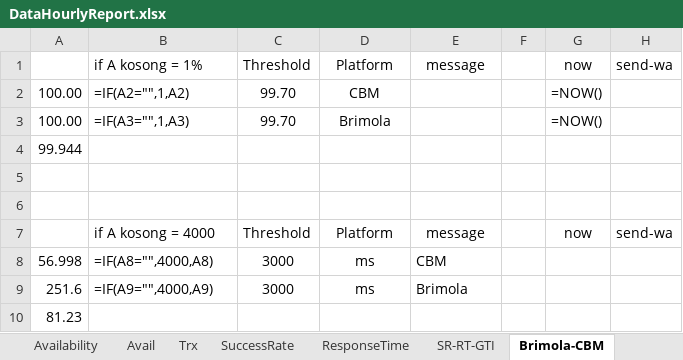
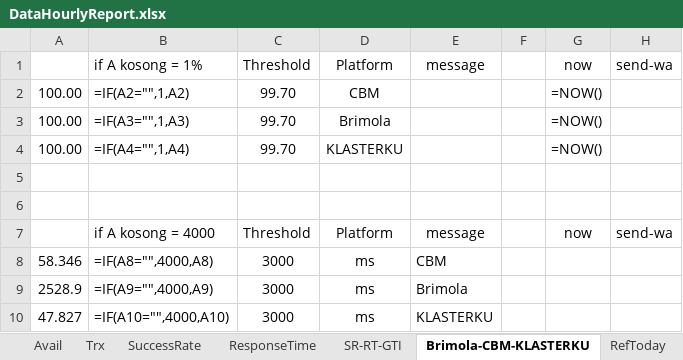
Before and after one commit to michaelgeorgisva/uipath-incident-ecoops, an Excel workbook: data/DataHourlyReport.xlsx, sheet Brimola-CBM-KLASTERKU, drawn as a sheet; values as stored, in another font and other column widths than the file's, no borders; formulas without a stored value are shown as written; removed rows and columns are numbered as before the commit, all else as after; the diff names each change by its address in the sheet, - before the commit and + after, or states it on an @@ line.

Commit message:
klasterku, cbm, srrtgti done

```diff
--- a/data/DataHourlyReport.xlsx (sheet Brimola-CBM-KLASTERKU)
+++ b/data/DataHourlyReport.xlsx (sheet Brimola-CBM-KLASTERKU)
-sheet tab: Brimola-CBM
+sheet tab: Brimola-CBM-KLASTERKU
-row 4: 99.944
+row 4: 100.00 | =IF(A4="",1,A4) | 99.70 | KLASTERKU |  |  | =NOW()
-A8: 56.998
+A8: 58.346
-A9: 251.6
+A9: 2528.9
-row 10: 81.23
+row 10: 47.827 | =IF(A10="",4000,A10) | 3000 | ms | KLASTERKU
```
Also changed, not shown: sheet RekapData, sheet SR-RT-GTI, formulas that keep their value, 13 other files.
